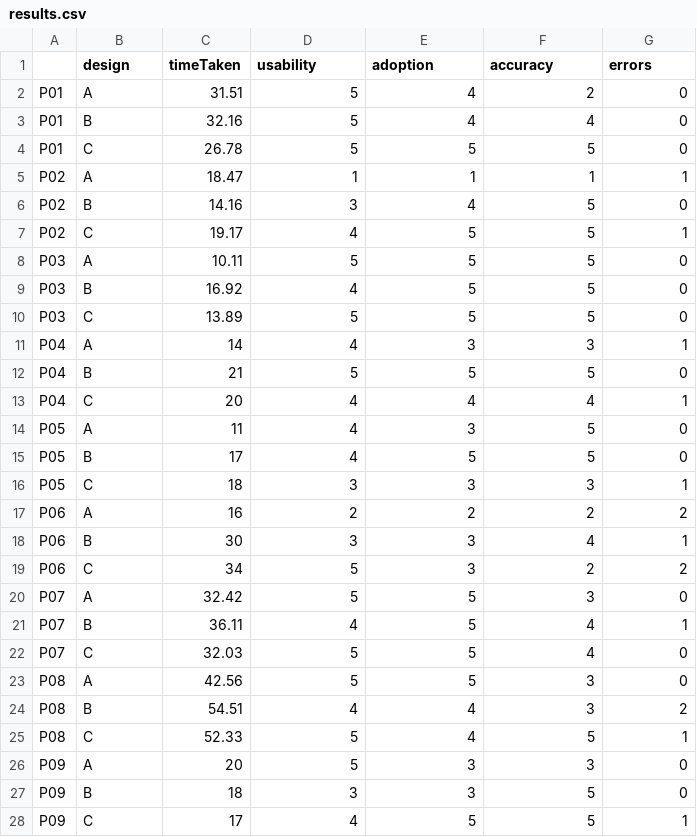
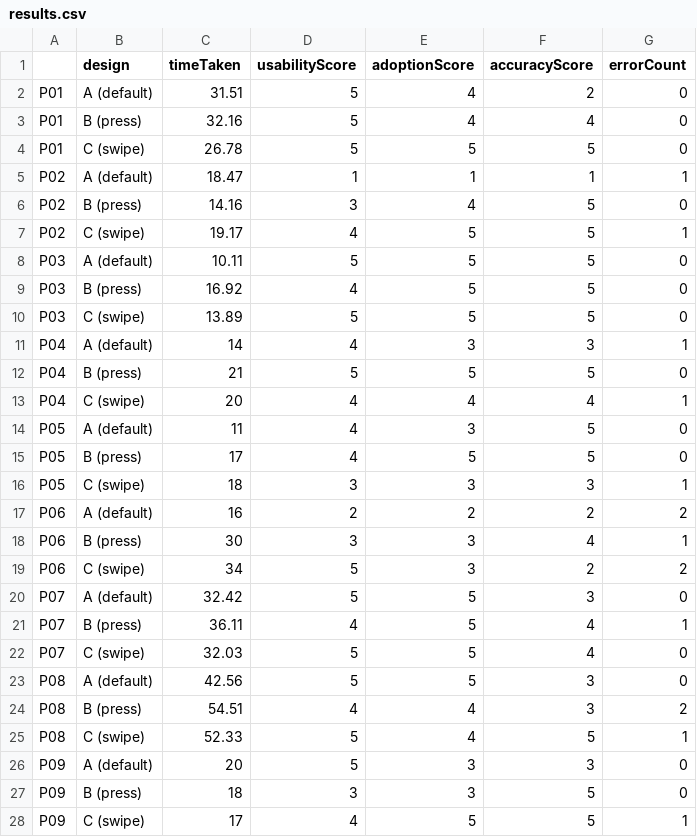
Before and after one commit to therkels/FinalHCI, a CSV file: results.csv, drawn as a sheet; only a part is shown; the diff covers the shown part only.

Commit message:
more results

```diff
--- a/results.csv
+++ b/results.csv
@@ -1,28 +1,28 @@
-,design,timeTaken,usability,adoption,accuracy,errors
-P01,A,31.51,5,4,2,0
-P01,B,32.16,5,4,4,0
-P01,C,26.78,5,5,5,0
-P02,A,18.47,1,1,1,1
-P02,B,14.16,3,4,5,0
-P02,C,19.17,4,5,5,1
-P03,A,10.11,5,5,5,0
-P03,B,16.92,4,5,5,0
-P03,C,13.89,5,5,5,0
-P04,A,14,4,3,3,1
-P04,B,21,5,5,5,0
-P04,C,20,4,4,4,1
-P05,A,11,4,3,5,0
-P05,B,17,4,5,5,0
-P05,C,18,3,3,3,1
-P06,A,16,2,2,2,2
-P06,B,30,3,3,4,1
-P06,C,34,5,3,2,2
-P07,A,32.42,5,5,3,0
-P07,B,36.11,4,5,4,1
-P07,C,32.03,5,5,4,0
-P08,A,42.56,5,5,3,0
-P08,B,54.51,4,4,3,2
-P08,C,52.33,5,4,5,1
-P09,A,20,5,3,3,0
-P09,B,18,3,3,5,0
-P09,C,17,4,5,5,1
+,design,timeTaken,usabilityScore,adoptionScore,accuracyScore,errorCount
+P01,A (default),31.51,5,4,2,0
+P01,B (press),32.16,5,4,4,0
+P01,C (swipe),26.78,5,5,5,0
+P02,A (default),18.47,1,1,1,1
+P02,B (press),14.16,3,4,5,0
+P02,C (swipe),19.17,4,5,5,1
+P03,A (default),10.11,5,5,5,0
+P03,B (press),16.92,4,5,5,0
+P03,C (swipe),13.89,5,5,5,0
+P04,A (default),14,4,3,3,1
+P04,B (press),21,5,5,5,0
+P04,C (swipe),20,4,4,4,1
+P05,A (default),11,4,3,5,0
+P05,B (press),17,4,5,5,0
+P05,C (swipe),18,3,3,3,1
+P06,A (default),16,2,2,2,2
+P06,B (press),30,3,3,4,1
+P06,C (swipe),34,5,3,2,2
+P07,A (default),32.42,5,5,3,0
+P07,B (press),36.11,4,5,4,1
+P07,C (swipe),32.03,5,5,4,0
+P08,A (default),42.56,5,5,3,0
+P08,B (press),54.51,4,4,3,2
+P08,C (swipe),52.33,5,4,5,1
+P09,A (default),20,5,3,3,0
+P09,B (press),18,3,3,5,0
+P09,C (swipe),17,4,5,5,1
```
Also changed, not shown: 6 added rows and 6 edited cells elsewhere in this file, 7 other files.
